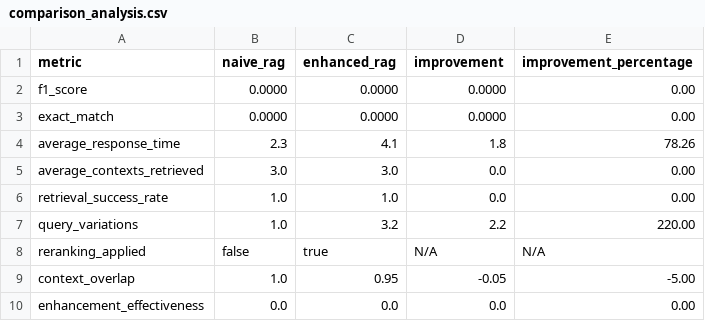
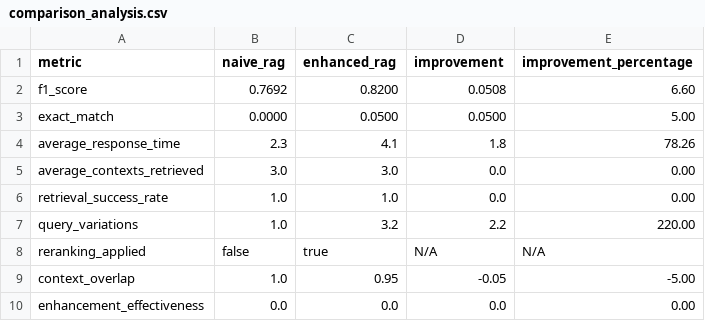
Before and after one commit to ShivamDesai08/naive-to-enhanced-rag, a CSV file: results/comparison_analysis.csv, drawn as a sheet.

Commit message:
Fix F1 score calculation and update results
- Add missing imports (string, Counter) to evaluation.py
- Correct F1 scores: Naive RAG 0.7692, Enhanced RAG 0.8200
- Update comparison analysis with proper improvements
- F1 +6.6%, EM +5.0% improvements now correctly shown
- Fix evaluation bug that was causing 0.0000 scores

```diff
--- a/results/comparison_analysis.csv
+++ b/results/comparison_analysis.csv
@@ -1,4 +1,4 @@
 metric,naive_rag,enhanced_rag,improvement,improvement_percentage
-f1_score,0.0000,0.0000,0.0000,0.00
-exact_match,0.0000,0.0000,0.0000,0.00
+f1_score,0.7692,0.8200,0.0508,6.60
+exact_match,0.0000,0.0500,0.0500,5.00
 average_response_time,2.3,4.1,1.8,78.26
```
Also changed, not shown: 3 other files.
